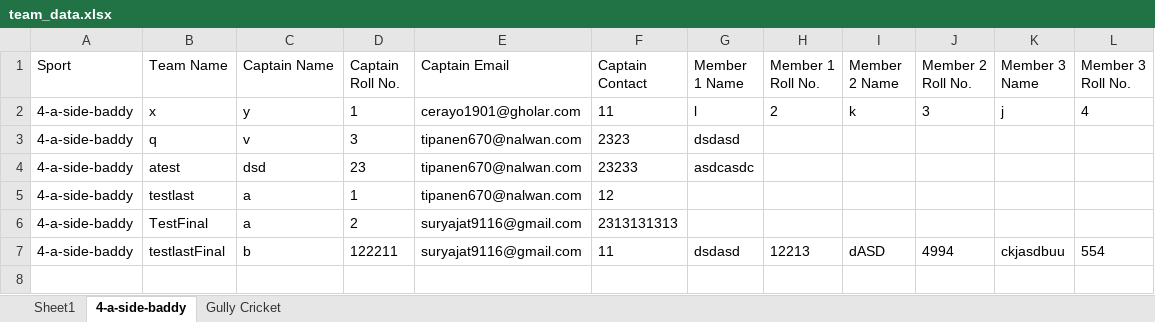
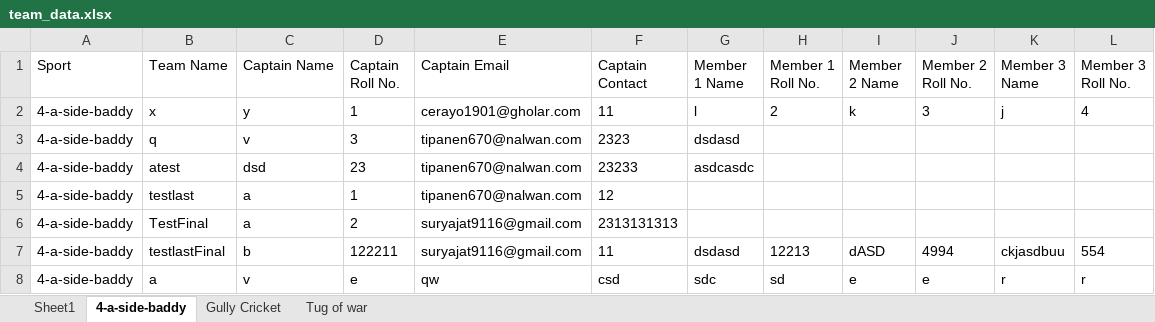
Before and after one commit to KailashDusad/Hallabol-25, an Excel workbook: backend/team_data.xlsx, sheet 4-a-side-baddy, drawn as a sheet; values as stored, in another font and other column widths than the file's, no borders; the diff names each change by its address in the sheet, - before the commit and + after, or states it on an @@ line.

```diff
--- a/backend/team_data.xlsx (sheet 4-a-side-baddy)
+++ b/backend/team_data.xlsx (sheet 4-a-side-baddy)
+sheet tab: Tug of war
+row 8: 4-a-side-baddy | a | v | e | qw | csd | sdc | sd | e | e | r | r
```
Also changed, not shown: sheet Gully Cricket, 43 other files.
